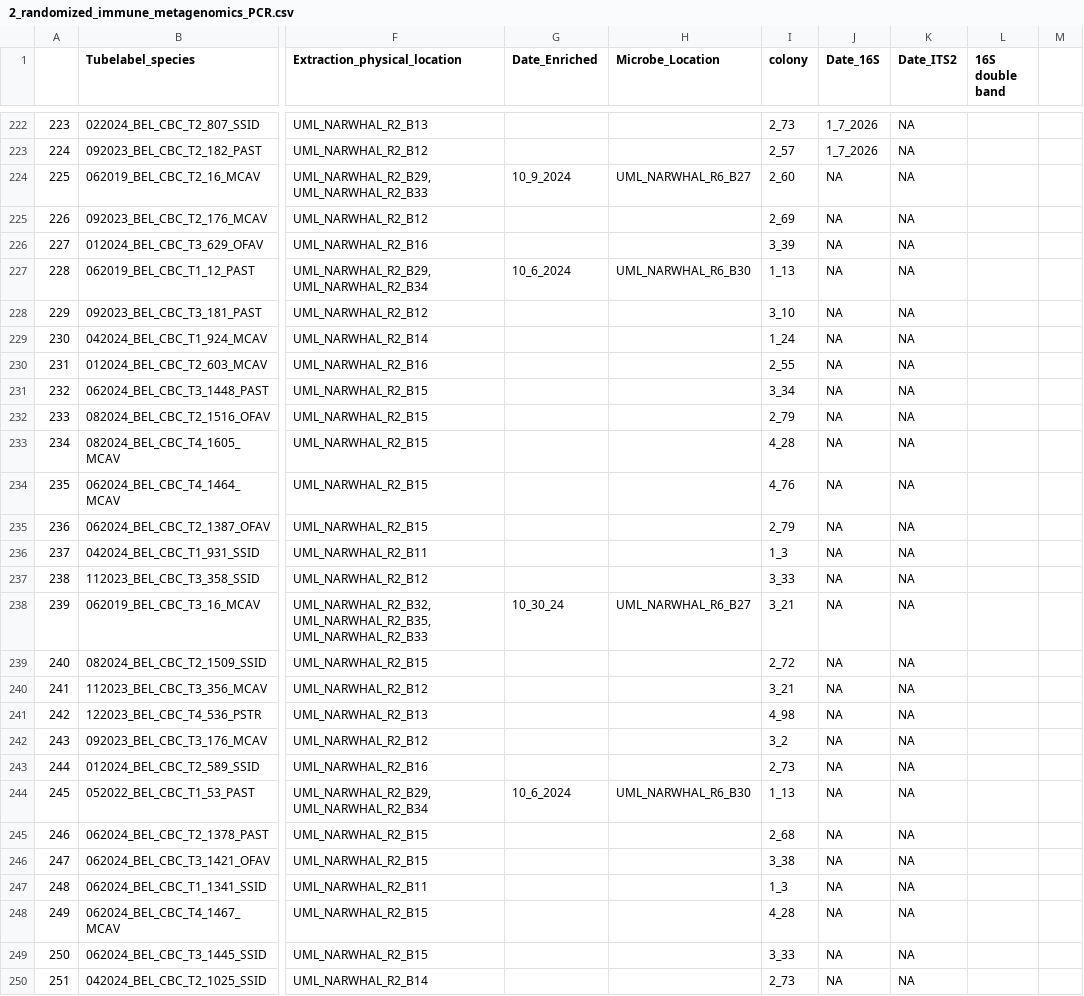
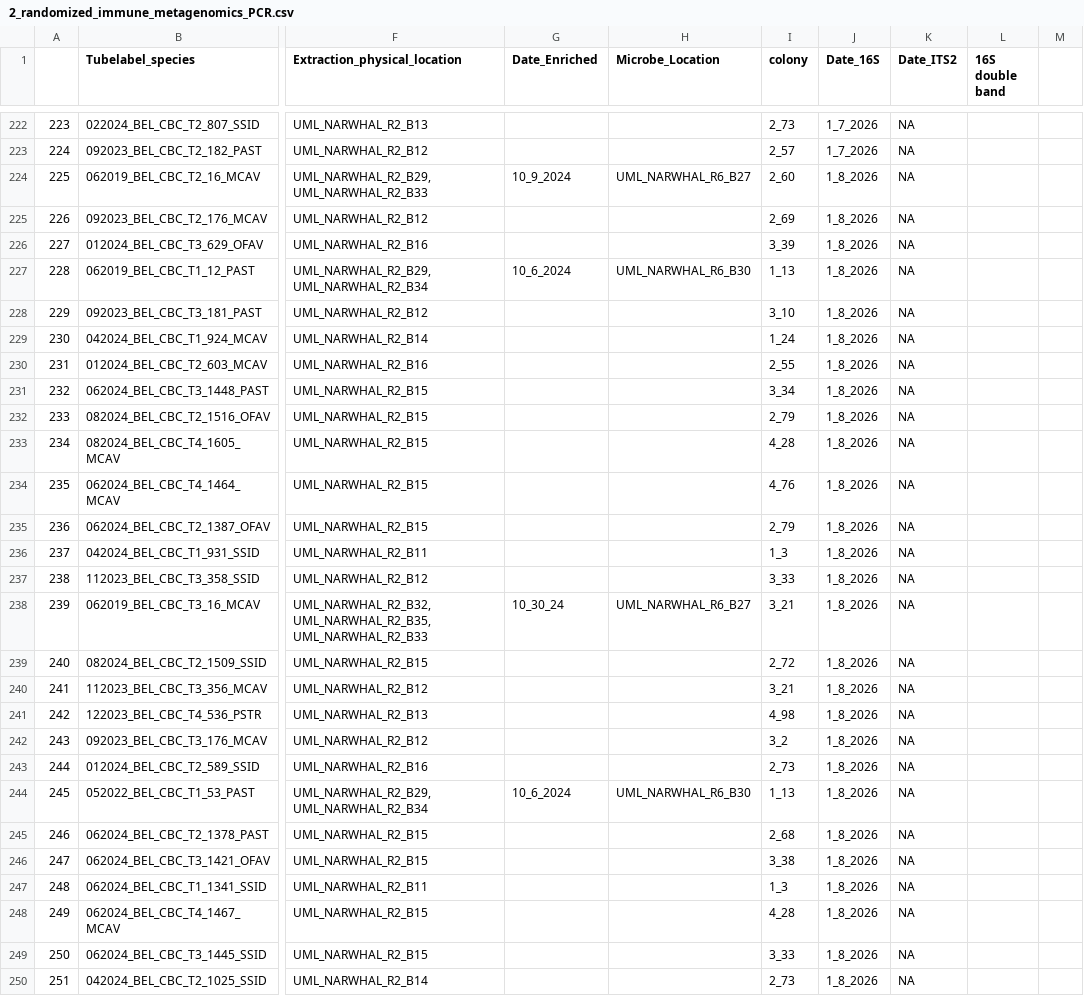
Before and after one commit to cdesouza02/PAN_BDT, a CSV file: NSF_Rapid/CBC_PCR_Plan/2_randomized_immune_metagenomics_PCR.csv, drawn as a sheet; only a part is shown, gaps mark what is left out; the diff covers the shown part only; the diff names each change by its address in the sheet, - before the commit and + after, or states it on an @@ line.

Commit message:
new randomized list

```diff
--- a/NSF_Rapid/CBC_PCR_Plan/2_randomized_immune_metagenomics_PCR.csv
+++ b/NSF_Rapid/CBC_PCR_Plan/2_randomized_immune_metagenomics_PCR.csv
-J224:J250 (Date_16S): NA
+J224:J250 (Date_16S): 1_8_2026
```
Also changed, not shown: 36 edited cells elsewhere in this file, 3 other files.
